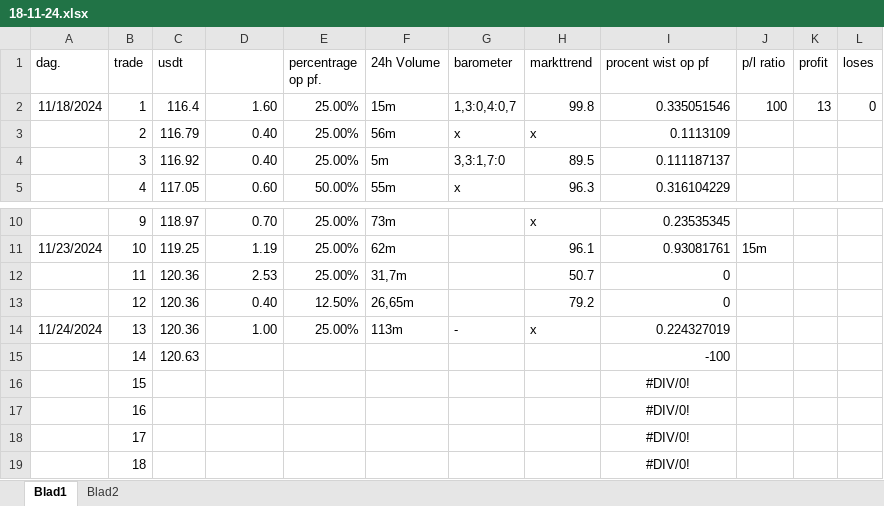
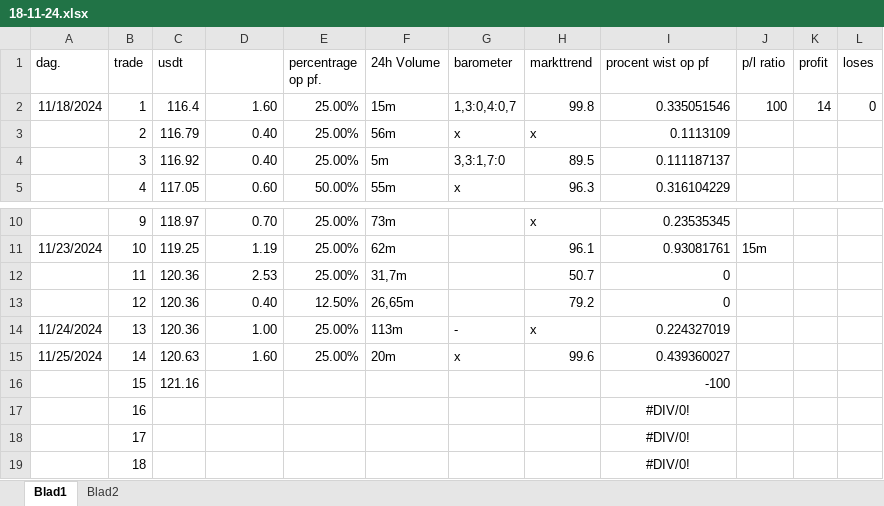
Before and after one commit to Harm-prive/Soft_Lure_Plan, an Excel workbook: 18-11-24.xlsx, sheet Blad1, drawn as a sheet; only a part is shown, gaps mark what is left out; values as stored, in another font and other column widths than the file's, no borders; conditional formats and table styles not drawn; the diff names each change by its address in the sheet, - before the commit and + after, or states it on an @@ line.

Commit message:
Update 18-11-24.xlsx

```diff
--- a/18-11-24.xlsx (sheet Blad1)
+++ b/18-11-24.xlsx (sheet Blad1)
-K2 (profit): 13
+K2 (profit): 14
-A15 (dag.): (empty)
+A15 (dag.): 11/25/2024
-D15 (percentage winst.): (empty)
+D15 (percentage winst.): 1.60
-E15 (percentrage op pf.): (empty)
+E15 (percentrage op pf.): 25.00%
-F15 (24h Volume): (empty)
+F15 (24h Volume): 20m
-G15 (barometer): (empty)
+G15 (barometer): x
-H15 (markttrend): (empty)
+H15 (markttrend): 99.6
-I15 (procent wist op pf): -100
+I15 (procent wist op pf): 0.439360027
-C16 (usdt): (empty)
+C16 (usdt): 121.16
-I16 (procent wist op pf): #DIV/0!
+I16 (procent wist op pf): -100
-I16 alignment: center
+I16 alignment: right
```
